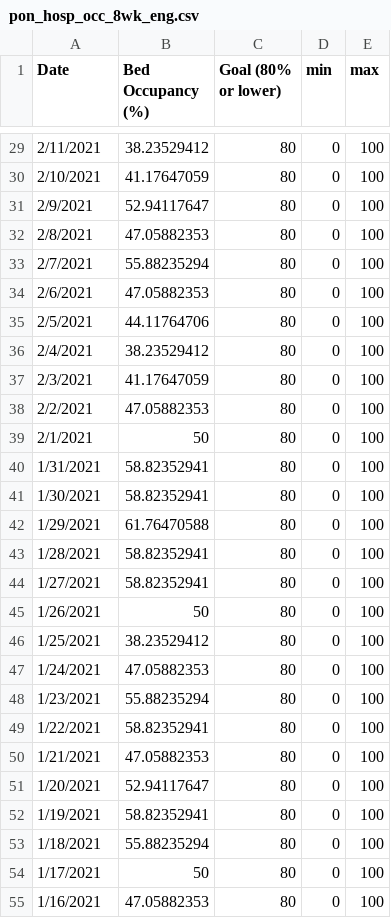
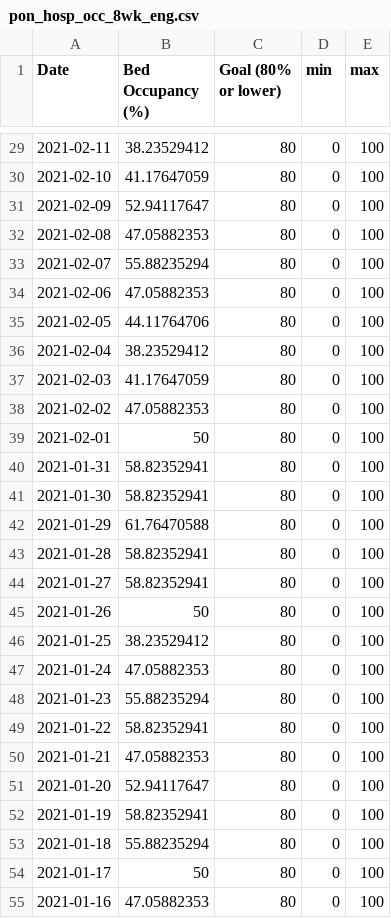
Before and after one commit to SCPHCovid19Data/scph_covid19, a CSV file: pon_hosp_occ_8wk_eng.csv, drawn as a sheet; only a part is shown, gaps mark what is left out; the diff covers the shown part only.

```diff
--- a/pon_hosp_occ_8wk_eng.csv
+++ b/pon_hosp_occ_8wk_eng.csv
@@ -29,27 +29,27 @@ Date,Bed Occupancy (%),Goal (80% or lower),min,max
-2/11/2021,38.23529412,80,0,100
-2/10/2021,41.17647059,80,0,100
-2/9/2021,52.94117647,80,0,100
-2/8/2021,47.05882353,80,0,100
-2/7/2021,55.88235294,80,0,100
-2/6/2021,47.05882353,80,0,100
-2/5/2021,44.11764706,80,0,100
-2/4/2021,38.23529412,80,0,100
-2/3/2021,41.17647059,80,0,100
-2/2/2021,47.05882353,80,0,100
-2/1/2021,50,80,0,100
-1/31/2021,58.82352941,80,0,100
-1/30/2021,58.82352941,80,0,100
-1/29/2021,61.76470588,80,0,100
-1/28/2021,58.82352941,80,0,100
-1/27/2021,58.82352941,80,0,100
-1/26/2021,50,80,0,100
-1/25/2021,38.23529412,80,0,100
-1/24/2021,47.05882353,80,0,100
-1/23/2021,55.88235294,80,0,100
-1/22/2021,58.82352941,80,0,100
-1/21/2021,47.05882353,80,0,100
-1/20/2021,52.94117647,80,0,100
-1/19/2021,58.82352941,80,0,100
-1/18/2021,55.88235294,80,0,100
-1/17/2021,50,80,0,100
-1/16/2021,47.05882353,80,0,100
+"2021-02-11",38.23529412,80,0,100
+"2021-02-10",41.17647059,80,0,100
+"2021-02-09",52.94117647,80,0,100
+"2021-02-08",47.05882353,80,0,100
+"2021-02-07",55.88235294,80,0,100
+"2021-02-06",47.05882353,80,0,100
+"2021-02-05",44.11764706,80,0,100
+"2021-02-04",38.23529412,80,0,100
+"2021-02-03",41.17647059,80,0,100
+"2021-02-02",47.05882353,80,0,100
+"2021-02-01",50,80,0,100
+"2021-01-31",58.82352941,80,0,100
+"2021-01-30",58.82352941,80,0,100
+"2021-01-29",61.76470588,80,0,100
+"2021-01-28",58.82352941,80,0,100
+"2021-01-27",58.82352941,80,0,100
+"2021-01-26",50,80,0,100
+"2021-01-25",38.23529412,80,0,100
+"2021-01-24",47.05882353,80,0,100
+"2021-01-23",55.88235294,80,0,100
+"2021-01-22",58.82352941,80,0,100
+"2021-01-21",47.05882353,80,0,100
+"2021-01-20",52.94117647,80,0,100
+"2021-01-19",58.82352941,80,0,100
+"2021-01-18",55.88235294,80,0,100
+"2021-01-17",50,80,0,100
+"2021-01-16",47.05882353,80,0,100
```
Also changed, not shown: 29 edited cells elsewhere in this file, pon_hosp_occ_8wk_esp.csv, pon_hosp_occ_hist_eng.csv, 1 other file.
